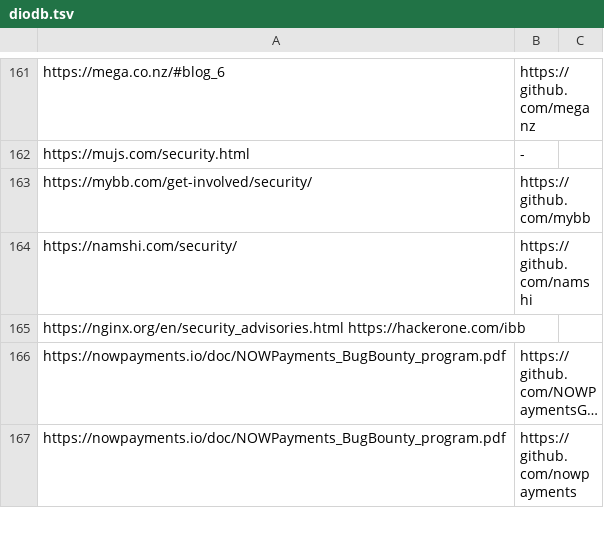
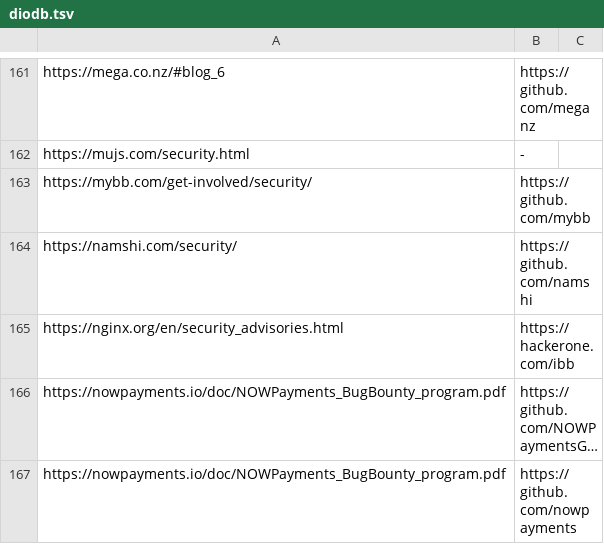
Before and after one commit to nikitastupin/orgs-data, a TSV file: orgs-data/diodb.tsv, drawn as a sheet; only a part is shown, gaps mark what is left out; long unchanged cells end in …; removed rows and columns are numbered as before the commit, all else as after; the diff names each change by its address in the sheet, - before the commit and + after, or states it on an @@ line.

Commit message:
replace space with tab

```diff
--- a/orgs-data/diodb.tsv
+++ b/orgs-data/diodb.tsv
-row 165: https://nginx.org/en/security_advisories.html https://hackerone.com/ibb
+row 165: https://nginx.org/en/security_advisories.html | https://hackerone.com/ibb
```
